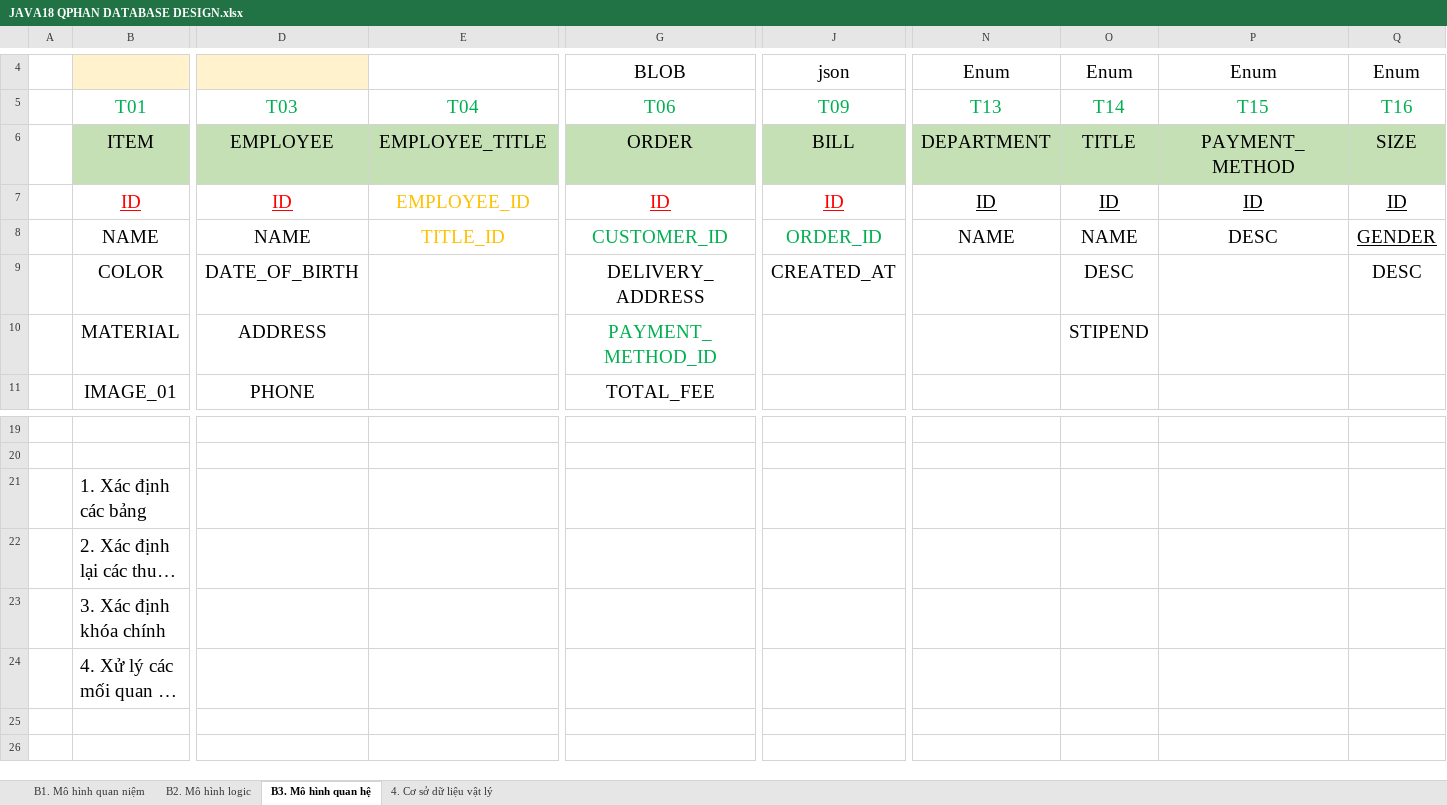
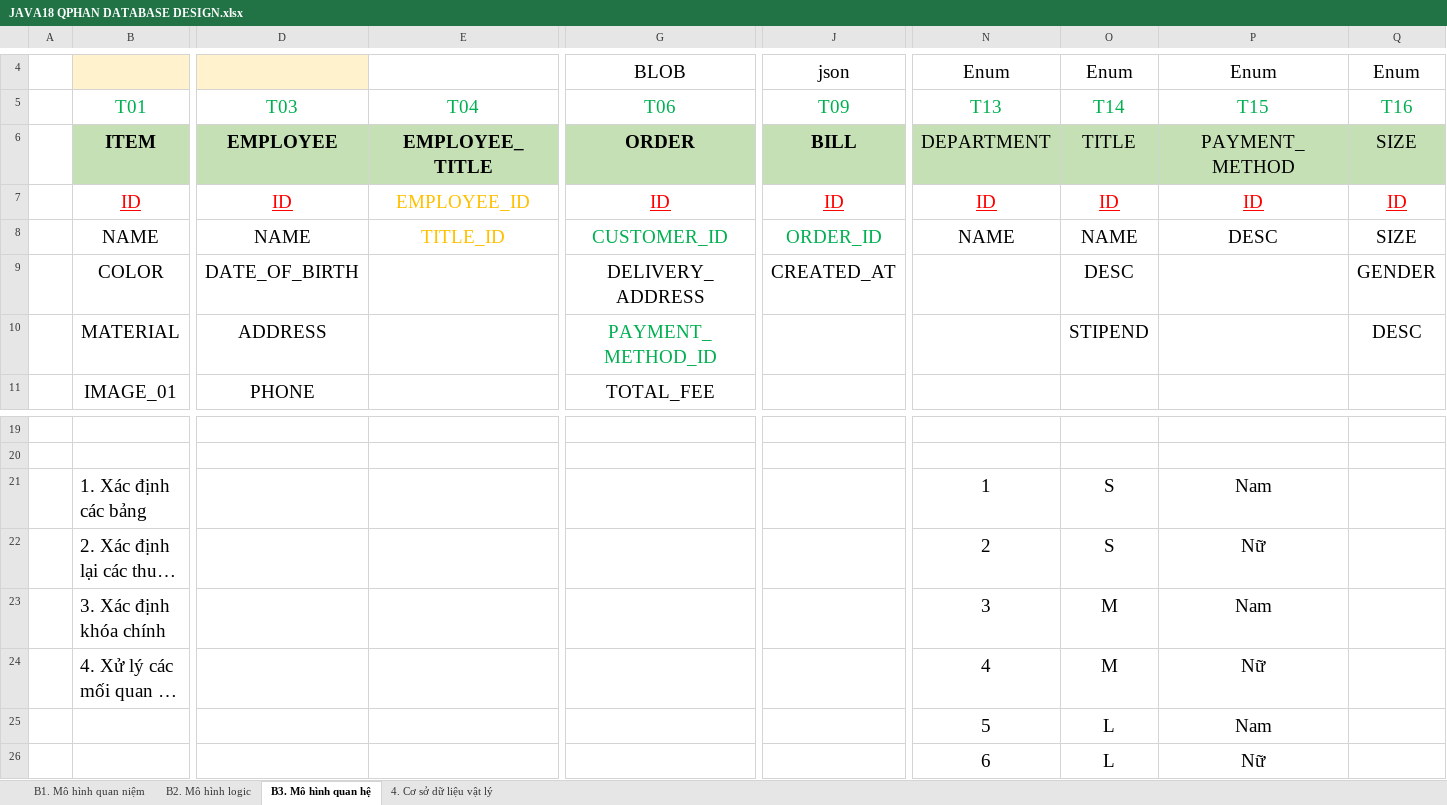
Before and after one commit to j4tdn/java18-repository, an Excel workbook: JAVA18 QPHAN DATABASE DESIGN.xlsx, sheet B3. Mô hình quan hệ, drawn as a sheet; only a part is shown, gaps mark what is left out; long unchanged cells end in …; values as stored, in another font and other column widths than the file's, no borders; removed rows and columns are numbered as before the commit, all else as after; rows hold the shown columns only; the diff covers the shown part only; the diff names each change by its address in the sheet, - before the commit and + after, or states it on an @@ line.

```diff
--- a/JAVA18 QPHAN DATABASE DESIGN.xlsx (sheet B3. Mô hình quan hệ)
+++ b/JAVA18 QPHAN DATABASE DESIGN.xlsx (sheet B3. Mô hình quan hệ)
-B6 bold: off
+B6 bold: on
-D6:E6 bold: off
+D6:E6 bold: on
-G6 bold: off
+G6 bold: on
-J6 bold: off
+J6 bold: on
-N7:Q7 text colour: black
+N7:Q7 text colour: #FF0000
-Q8: GENDER
+Q8: SIZE
-Q8 underline: on
+Q8 underline: off
-Q9: DESC
+Q9: GENDER
-Q10: (empty)
+Q10: DESC
-N21: (empty)
+N21: 1
-O21:O22: (empty)
+O21:O22: S
-P21: (empty)
+P21: Nam
-N22: (empty)
+N22: 2
-P22: (empty)
+P22: Nữ
-N23: (empty)
+N23: 3
-O23:O24: (empty)
+O23:O24: M
-P23: (empty)
+P23: Nam
-N24: (empty)
+N24: 4
-P24: (empty)
+P24: Nữ
-row 25: (empty)
-row 26: (empty)
+row 25:  |  |  |  |  |  | 5 | L | Nam
+row 26:  |  |  |  |  |  | 6 | L | Nữ
```
Also changed, not shown: cell formats elsewhere in this sheet, 8 other files.
